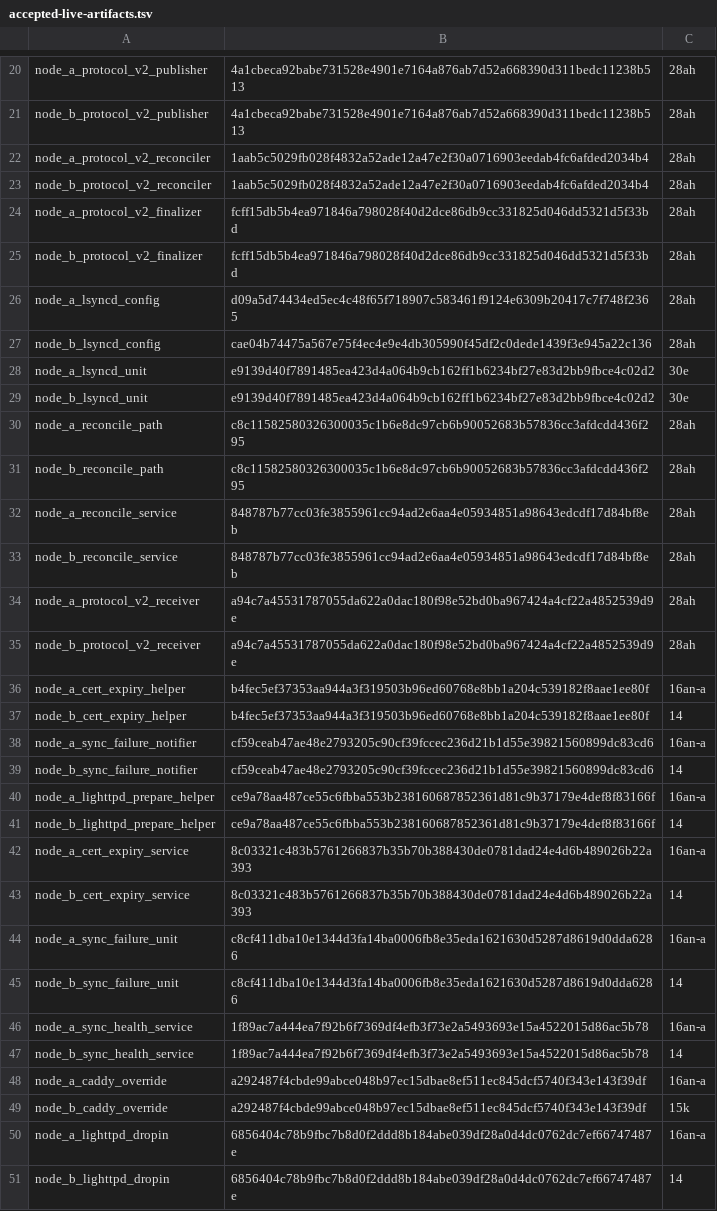
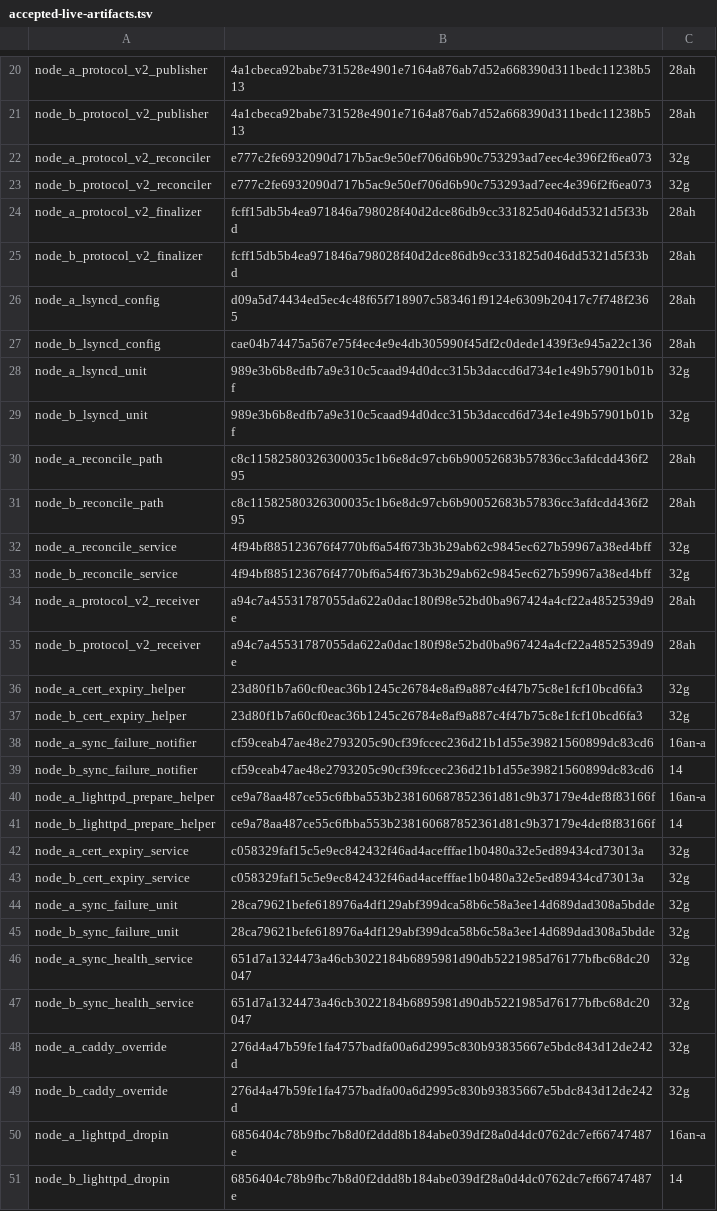
Before and after one commit to Racerx323/homelab-server-configs, a TSV file: Caddy/manifests/accepted-live-artifacts.tsv, drawn as a sheet; only a part is shown, gaps mark what is left out; the diff covers the shown part only.

```diff
--- a/Caddy/manifests/accepted-live-artifacts.tsv
+++ b/Caddy/manifests/accepted-live-artifacts.tsv
@@ -21,4 +21,4 @@ node_a_protocol_v2_publisher	4a1cbeca92babe731528e4901e7164a876ab7d52a668390d311
 node_b_protocol_v2_publisher	4a1cbeca92babe731528e4901e7164a876ab7d52a668390d311bedc11238b513	28ah
-node_a_protocol_v2_reconciler	1aab5c5029fb028f4832a52ade12a47e2f30a0716903eedab4fc6afded2034b4	28ah
-node_b_protocol_v2_reconciler	1aab5c5029fb028f4832a52ade12a47e2f30a0716903eedab4fc6afded2034b4	28ah
+node_a_protocol_v2_reconciler	e777c2fe6932090d717b5ac9e50ef706d6b90c753293ad7eec4e396f2f6ea073	32g
+node_b_protocol_v2_reconciler	e777c2fe6932090d717b5ac9e50ef706d6b90c753293ad7eec4e396f2f6ea073	32g
 node_a_protocol_v2_finalizer	fcff15db5b4ea971846a798028f40d2dce86db9cc331825d046dd5321d5f33bd	28ah
@@ -27,12 +27,12 @@ node_a_lsyncd_config	d09a5d74434ed5ec4c48f65f718907c583461f9124e6309b20417c7f748
 node_b_lsyncd_config	cae04b74475a567e75f4ec4e9e4db305990f45df2c0dede1439f3e945a22c136	28ah
-node_a_lsyncd_unit	e9139d40f7891485ea423d4a064b9cb162ff1b6234bf27e83d2bb9fbce4c02d2	30e
-node_b_lsyncd_unit	e9139d40f7891485ea423d4a064b9cb162ff1b6234bf27e83d2bb9fbce4c02d2	30e
+node_a_lsyncd_unit	989e3b6b8edfb7a9e310c5caad94d0dcc315b3daccd6d734e1e49b57901b01bf	32g
+node_b_lsyncd_unit	989e3b6b8edfb7a9e310c5caad94d0dcc315b3daccd6d734e1e49b57901b01bf	32g
 node_a_reconcile_path	c8c11582580326300035c1b6e8dc97cb6b90052683b57836cc3afdcdd436f295	28ah
 node_b_reconcile_path	c8c11582580326300035c1b6e8dc97cb6b90052683b57836cc3afdcdd436f295	28ah
-node_a_reconcile_service	848787b77cc03fe3855961cc94ad2e6aa4e05934851a98643edcdf17d84bf8eb	28ah
-node_b_reconcile_service	848787b77cc03fe3855961cc94ad2e6aa4e05934851a98643edcdf17d84bf8eb	28ah
+node_a_reconcile_service	4f94bf885123676f4770bf6a54f673b3b29ab62c9845ec627b59967a38ed4bff	32g
+node_b_reconcile_service	4f94bf885123676f4770bf6a54f673b3b29ab62c9845ec627b59967a38ed4bff	32g
 node_a_protocol_v2_receiver	a94c7a45531787055da622a0dac180f98e52bd0ba967424a4cf22a4852539d9e	28ah
 node_b_protocol_v2_receiver	a94c7a45531787055da622a0dac180f98e52bd0ba967424a4cf22a4852539d9e	28ah
-node_a_cert_expiry_helper	b4fec5ef37353aa944a3f319503b96ed60768e8bb1a204c539182f8aae1ee80f	16an-a
-node_b_cert_expiry_helper	b4fec5ef37353aa944a3f319503b96ed60768e8bb1a204c539182f8aae1ee80f	14
+node_a_cert_expiry_helper	23d80f1b7a60cf0eac36b1245c26784e8af9a887c4f47b75c8e1fcf10bcd6fa3	32g
+node_b_cert_expiry_helper	23d80f1b7a60cf0eac36b1245c26784e8af9a887c4f47b75c8e1fcf10bcd6fa3	32g
 node_a_sync_failure_notifier	cf59ceab47ae48e2793205c90cf39fccec236d21b1d55e39821560899dc83cd6	16an-a
@@ -41,10 +41,10 @@ node_a_lighttpd_prepare_helper	ce9a78aa487ce55c6fbba553b238160687852361d81c9b371
 node_b_lighttpd_prepare_helper	ce9a78aa487ce55c6fbba553b238160687852361d81c9b37179e4def8f83166f	14
-node_a_cert_expiry_service	8c03321c483b5761266837b35b70b388430de0781dad24e4d6b489026b22a393	16an-a
-node_b_cert_expiry_service	8c03321c483b5761266837b35b70b388430de0781dad24e4d6b489026b22a393	14
-node_a_sync_failure_unit	c8cf411dba10e1344d3fa14ba0006fb8e35eda1621630d5287d8619d0dda6286	16an-a
-node_b_sync_failure_unit	c8cf411dba10e1344d3fa14ba0006fb8e35eda1621630d5287d8619d0dda6286	14
-node_a_sync_health_service	1f89ac7a444ea7f92b6f7369df4efb3f73e2a5493693e15a4522015d86ac5b78	16an-a
-node_b_sync_health_service	1f89ac7a444ea7f92b6f7369df4efb3f73e2a5493693e15a4522015d86ac5b78	14
-node_a_caddy_override	a292487f4cbde99abce048b97ec15dbae8ef511ec845dcf5740f343e143f39df	16an-a
-node_b_caddy_override	a292487f4cbde99abce048b97ec15dbae8ef511ec845dcf5740f343e143f39df	15k
+node_a_cert_expiry_service	c058329faf15c5e9ec842432f46ad4acefffae1b0480a32e5ed89434cd73013a	32g
+node_b_cert_expiry_service	c058329faf15c5e9ec842432f46ad4acefffae1b0480a32e5ed89434cd73013a	32g
+node_a_sync_failure_unit	28ca79621befe618976a4df129abf399dca58b6c58a3ee14d689dad308a5bdde	32g
+node_b_sync_failure_unit	28ca79621befe618976a4df129abf399dca58b6c58a3ee14d689dad308a5bdde	32g
+node_a_sync_health_service	651d7a1324473a46cb3022184b6895981d90db5221985d76177bfbc68dc20047	32g
+node_b_sync_health_service	651d7a1324473a46cb3022184b6895981d90db5221985d76177bfbc68dc20047	32g
+node_a_caddy_override	276d4a47b59fe1fa4757badfa00a6d2995c830b93835667e5bdc843d12de242d	32g
+node_b_caddy_override	276d4a47b59fe1fa4757badfa00a6d2995c830b93835667e5bdc843d12de242d	32g
 node_a_lighttpd_dropin	6856404c78b9fbc7b8d0f2ddd8b184abe039df28a0d4dc0762dc7ef66747487e	16an-a
```
Also changed, not shown: 8 edited cells elsewhere in this file, Caddy/manifests/deployable-live-hash-consumers.tsv, Caddy/manifests/manifest-lifecycle.tsv, 41 other files.
